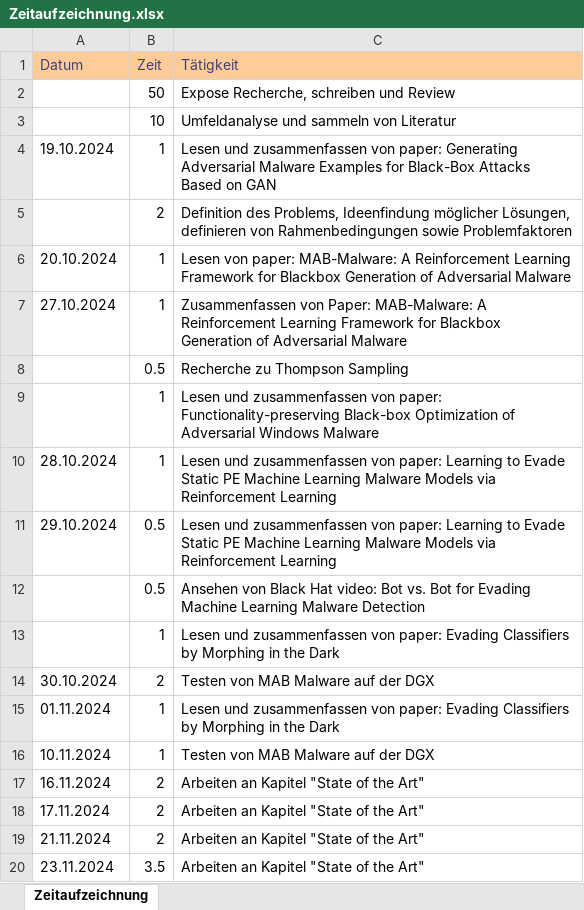
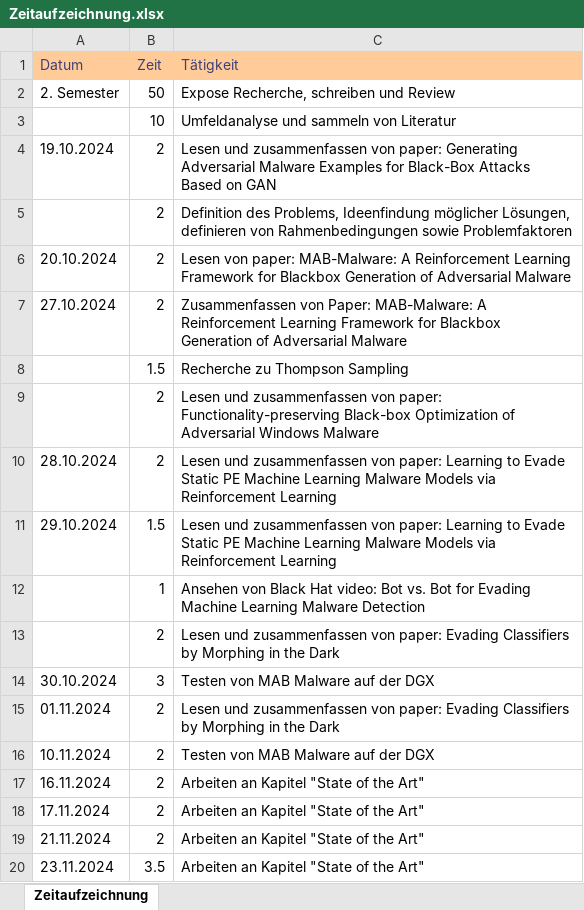
Before and after one commit to seel3/Hybrid-MAB, an Excel workbook: Documentation/Zeitaufzeichnung.xlsx, sheet Zeitaufzeichnung, drawn as a sheet; only a part is shown; values as stored, in another font and other column widths than the file's, no borders; removed rows and columns are numbered as before the commit, all else as after; the diff covers the shown part only; the diff names each change by its address in the sheet, - before the commit and + after, or states it on an @@ line.

```diff
--- a/Documentation/Zeitaufzeichnung.xlsx (sheet Zeitaufzeichnung)
+++ b/Documentation/Zeitaufzeichnung.xlsx (sheet Zeitaufzeichnung)
-A2 (Datum): (empty)
+A2 (Datum): 2. Semester
-B4 (Zeit): 1
+B4 (Zeit): 2
-B6:B7 (Zeit): 1
+B6:B7 (Zeit): 2
-B8 (Zeit): 0.5
+B8 (Zeit): 1.5
-B9:B10 (Zeit): 1
+B9:B10 (Zeit): 2
-B11 (Zeit): 0.5
+B11 (Zeit): 1.5
-row 12:  | 0.5 | Ansehen von Black Hat video: Bot vs. Bot for Evading Machine Learning Malware Detection
-C12 (Tätigkeit): Lesen und zusammenfassen von paper: Evading Classifiers by Morphing in the Dark
+C12 (Tätigkeit): Ansehen von Black Hat video: Bot vs. Bot for Evading Machine Learning Malware Detection
+row 13:  | 2 | Lesen und zusammenfassen von paper: Evading Classifiers by Morphing in the Dark
-B14 (Zeit): 2
+B14 (Zeit): 3
-B15:B16 (Zeit): 1
+B15:B16 (Zeit): 2
```
Also changed, not shown: 11 added rows and 4 edited cells elsewhere in this sheet, 27 other files.
